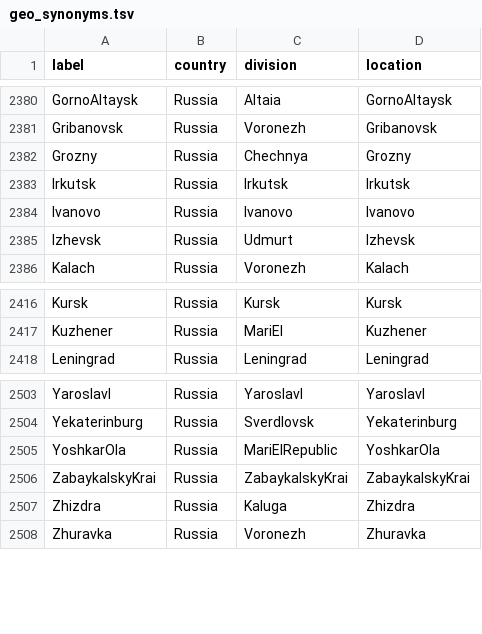
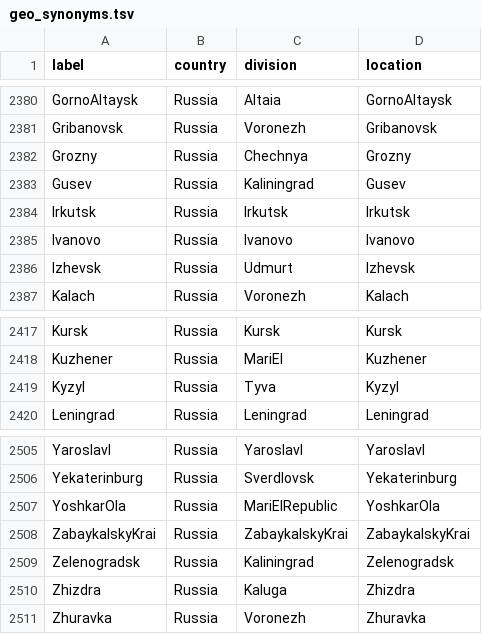
Before and after one commit to nextstrain/fauna, a TSV file: source-data/geo_synonyms.tsv, drawn as a sheet; only a part is shown, gaps mark what is left out.

Commit message:
Update geosynonyms

```diff
--- a/source-data/geo_synonyms.tsv
+++ b/source-data/geo_synonyms.tsv
@@ -2382,2 +2382,3 @@ Gribanovsk	Russia	Voronezh	Gribanovsk
 Grozny	Russia	Chechnya	Grozny
+Gusev	Russia	Kaliningrad	Gusev
 Irkutsk	Russia	Irkutsk	Irkutsk
@@ -2417,2 +2418,3 @@ Kursk	Russia	Kursk	Kursk
 Kuzhener	Russia	MariEl	Kuzhener
+Kyzyl	Russia	Tyva	Kyzyl
 Leningrad	Russia	Leningrad	Leningrad
@@ -2506,2 +2508,3 @@ YoshkarOla	Russia	MariElRepublic	YoshkarOla
 ZabaykalskyKrai	Russia	ZabaykalskyKrai	ZabaykalskyKrai
+Zelenogradsk	Russia	Kaliningrad	Zelenogradsk
 Zhizdra	Russia	Kaluga	Zhizdra
```
